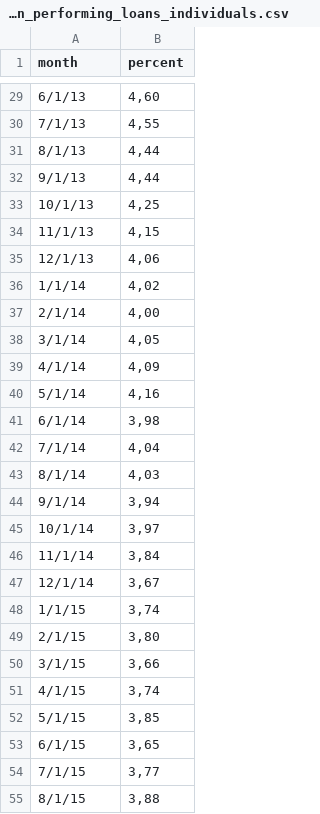
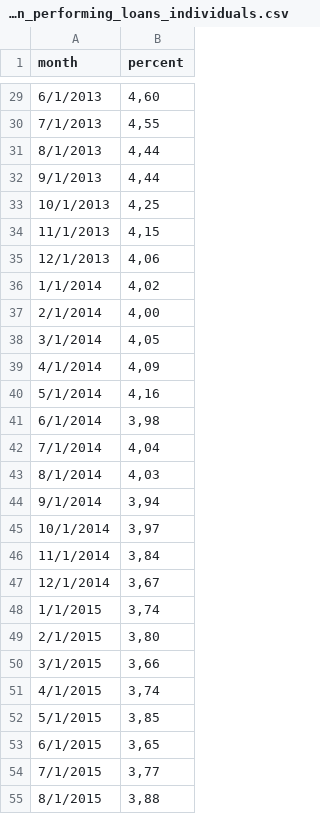
Before and after one commit to fclesio/learning-space, a CSV file: Datasets/08 - Time Series/inadimplencia_non_performing_loans_individuals.csv, drawn as a sheet; only a part is shown, gaps mark what is left out; the diff covers the shown part only.

```diff
--- a/Datasets/08 - Time Series/inadimplencia_non_performing_loans_individuals.csv
+++ b/Datasets/08 - Time Series/inadimplencia_non_performing_loans_individuals.csv
@@ -29,27 +29,27 @@ month,percent
-6/1/13,"4,60"
-7/1/13,"4,55"
-8/1/13,"4,44"
-9/1/13,"4,44"
-10/1/13,"4,25"
-11/1/13,"4,15"
-12/1/13,"4,06"
-1/1/14,"4,02"
-2/1/14,"4,00"
-3/1/14,"4,05"
-4/1/14,"4,09"
-5/1/14,"4,16"
-6/1/14,"3,98"
-7/1/14,"4,04"
-8/1/14,"4,03"
-9/1/14,"3,94"
-10/1/14,"3,97"
-11/1/14,"3,84"
-12/1/14,"3,67"
-1/1/15,"3,74"
-2/1/15,"3,80"
-3/1/15,"3,66"
-4/1/15,"3,74"
-5/1/15,"3,85"
-6/1/15,"3,65"
-7/1/15,"3,77"
-8/1/15,"3,88"
+6/1/2013,"4,60"
+7/1/2013,"4,55"
+8/1/2013,"4,44"
+9/1/2013,"4,44"
+10/1/2013,"4,25"
+11/1/2013,"4,15"
+12/1/2013,"4,06"
+1/1/2014,"4,02"
+2/1/2014,"4,00"
+3/1/2014,"4,05"
+4/1/2014,"4,09"
+5/1/2014,"4,16"
+6/1/2014,"3,98"
+7/1/2014,"4,04"
+8/1/2014,"4,03"
+9/1/2014,"3,94"
+10/1/2014,"3,97"
+11/1/2014,"3,84"
+12/1/2014,"3,67"
+1/1/2015,"3,74"
+2/1/2015,"3,80"
+3/1/2015,"3,66"
+4/1/2015,"3,74"
+5/1/2015,"3,85"
+6/1/2015,"3,65"
+7/1/2015,"3,77"
+8/1/2015,"3,88"
```
Also changed, not shown: 38 edited cells elsewhere in this file.
